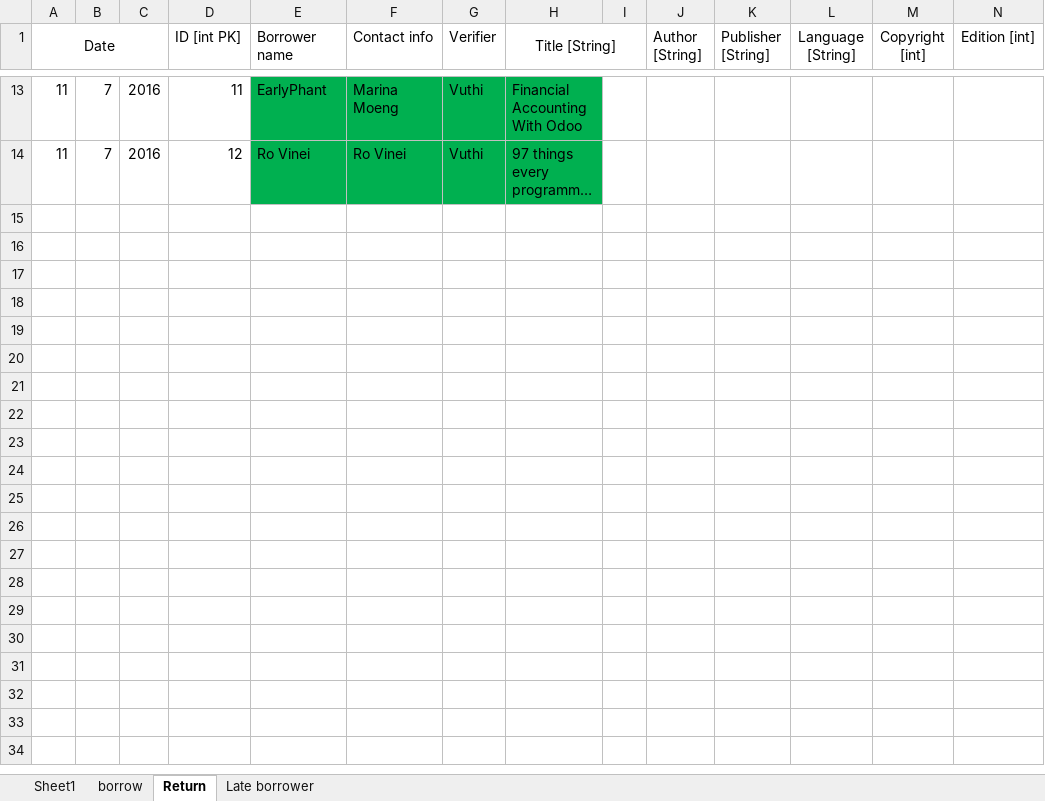
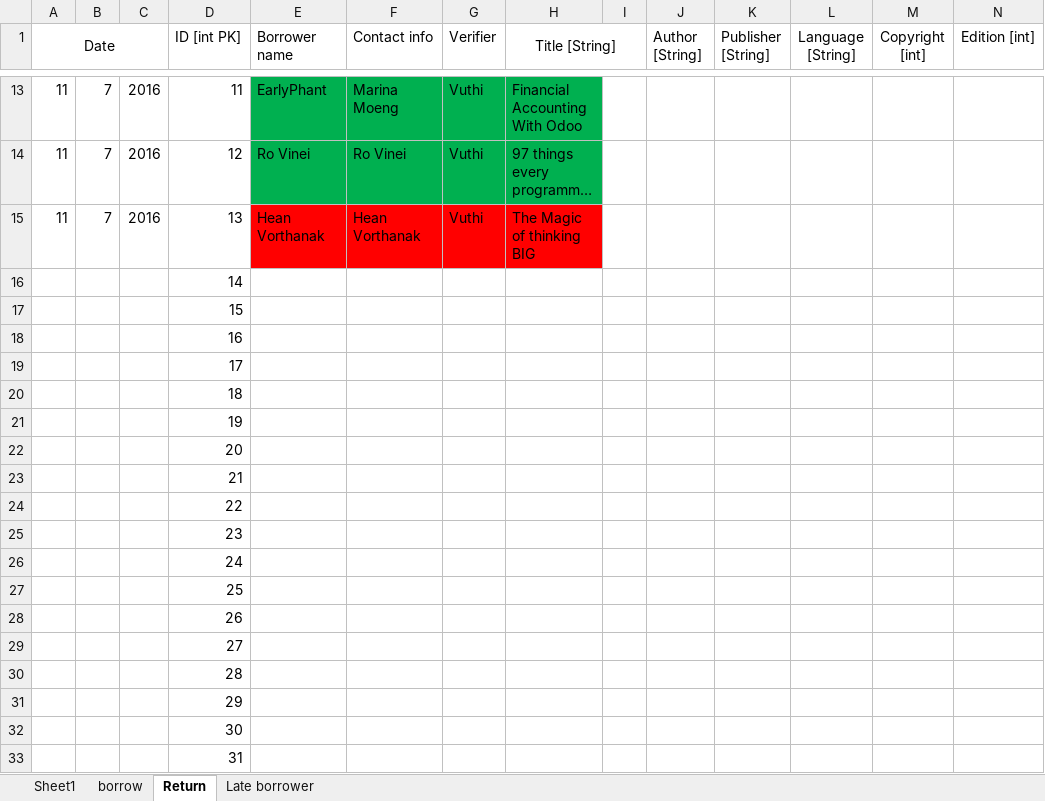
Before and after one commit to DigiGreenKyoudai/Library, an Excel workbook: borrow.xlsx, sheet Return, drawn as a sheet; only a part is shown, gaps mark what is left out; long unchanged cells end in …; values as stored, in another font and other column widths than the file's, no borders; rows hold the shown columns only; the diff names each change by its address in the sheet, - before the commit and + after, or states it on an @@ line.

```diff
--- a/borrow.xlsx (sheet Return)
+++ b/borrow.xlsx (sheet Return)
+row 15: 11 | 7 | 2016 | 13 | Hean Vorthanak | Hean Vorthanak | Vuthi | The Magic of thinking BIG
+row 16:  |  |  | 14
+row 17:  |  |  | 15
+row 18:  |  |  | 16
+row 19:  |  |  | 17
+row 20:  |  |  | 18
+row 21:  |  |  | 19
+row 22:  |  |  | 20
+row 23:  |  |  | 21
+row 24:  |  |  | 22
+row 25:  |  |  | 23
+row 26:  |  |  | 24
+row 27:  |  |  | 25
+row 28:  |  |  | 26
+row 29:  |  |  | 27
+row 30:  |  |  | 28
+row 31:  |  |  | 29
+row 32:  |  |  | 30
+row 33:  |  |  | 31
```
Also changed, not shown: sheet borrow, sheet Late borrower.
